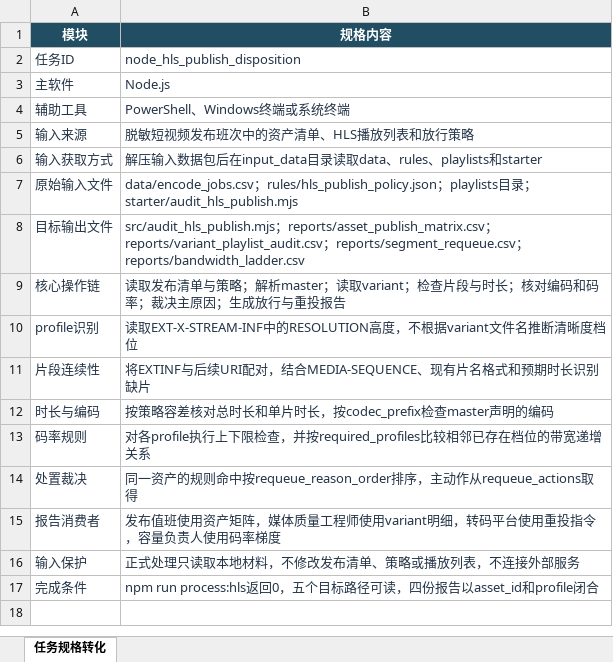
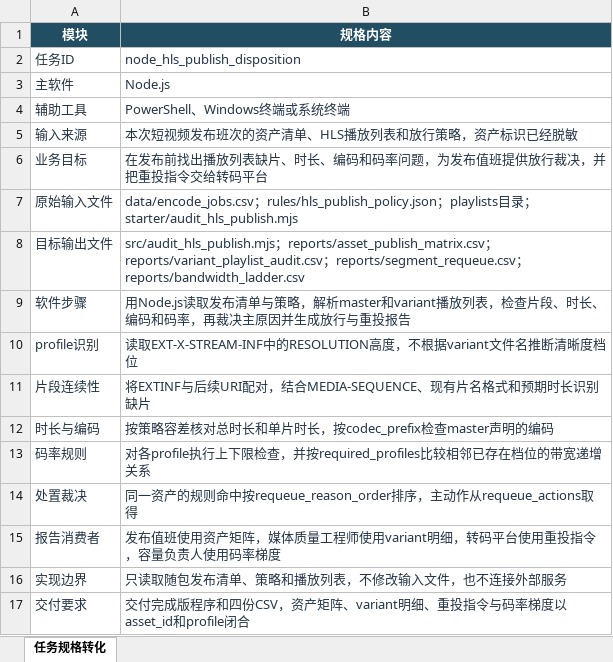
Before and after one commit to CLK123654/ale-q10132-windows-repro, an Excel workbook: artifacts/任务规格转化.xlsx, sheet 任务规格转化, drawn as a sheet; values as stored, in another font and other column widths than the file's, no borders; removed rows and columns are numbered as before the commit, all else as after; the diff names each change by its address in the sheet, - before the commit and + after, or states it on an @@ line.

```diff
--- a/artifacts/任务规格转化.xlsx (sheet 任务规格转化)
+++ b/artifacts/任务规格转化.xlsx (sheet 任务规格转化)
-B5 (规格内容): 脱敏短视频发布班次中的资产清单、HLS播放列表和放行策略
+B5 (规格内容): 本次短视频发布班次的资产清单、HLS播放列表和放行策略，资产标识已经脱敏
-row 6: 输入获取方式 | 解压输入数据包后在input_data目录读取data、rules、playlists和starter
+row 6: 业务目标 | 在发布前找出播放列表缺片、时长、编码和码率问题，为发布值班提供放行裁决，并把重投指令交给转码平台
-row 9: 核心操作链 | 读取发布清单与策略；解析master；读取variant；检查片段与时长；核对编码和码率；裁决主原因；生成放行与重投报告
+row 9: 软件步骤 | 用Node.js读取发布清单与策略，解析master和variant播放列表，检查片段、时长、编码和码率，再裁决主原因并生成放行与重投报告
-row 16: 输入保护 | 正式处理只读取本地材料，不修改发布清单、策略或播放列表，不连接外部服务
-row 17: 完成条件 | npm run process:hls返回0，五个目标路径可读，四份报告以asset_id和profile闭合
+row 16: 实现边界 | 只读取随包发布清单、策略和播放列表，不修改输入文件，也不连接外部服务
+row 17: 交付要求 | 交付完成版程序和四份CSV，资产矩阵、variant明细、重投指令与码率梯度以asset_id和profile闭合
```
Also changed, not shown: 4 other files.
